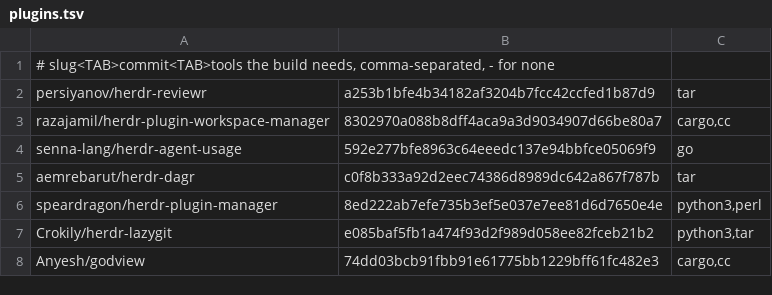
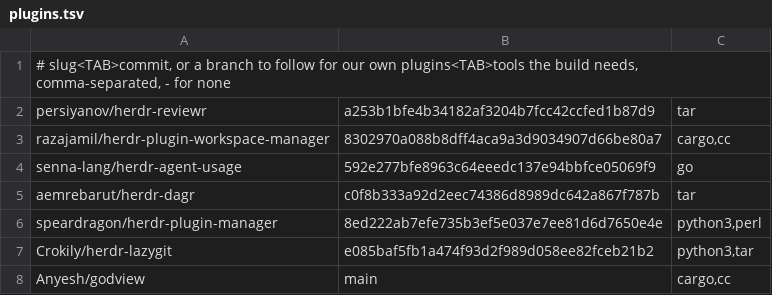
Before and after one commit to Anyesh/harness, a TSV file: configs/herdr/plugins.tsv, drawn as a sheet.

Commit message:
herdr: let our own plugins follow a branch; godview tracks main

```diff
--- a/configs/herdr/plugins.tsv
+++ b/configs/herdr/plugins.tsv
@@ -1,2 +1,2 @@
-# slug<TAB>commit<TAB>tools the build needs, comma-separated, - for none
+# slug<TAB>commit, or a branch to follow for our own plugins<TAB>tools the build needs, comma-separated, - for none
 persiyanov/herdr-reviewr	a253b1bfe4b34182af3204b7fcc42ccfed1b87d9	tar
@@ -7,2 +7,2 @@ speardragon/herdr-plugin-manager	8ed222ab7efe735b3ef5e037e7ee81d6d7650e4e	python
 Crokily/herdr-lazygit	e085baf5fb1a474f93d2f989d058ee82fceb21b2	python3,tar
-Anyesh/godview	74dd03bcb91fbb91e61775bb1229bff61fc482e3	cargo,cc
+Anyesh/godview	main	cargo,cc
```
Also changed, not shown: 2 other files.
